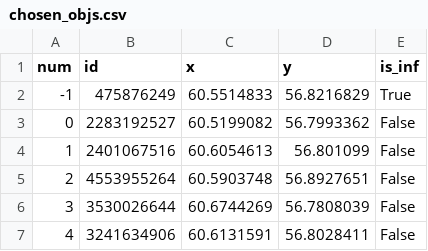
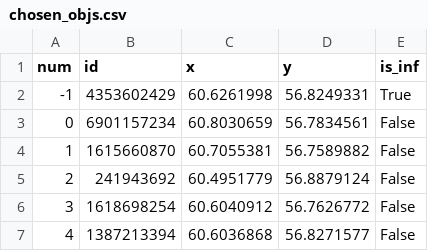
Before and after one commit to AverageName/Graph_Uni_Proj, a CSV file: csv/chosen_objs.csv, drawn as a sheet.

```diff
--- a/csv/chosen_objs.csv
+++ b/csv/chosen_objs.csv
@@ -1,7 +1,7 @@
 num,id,x,y,is_inf
--1,475876249,60.5514833,56.8216829,True
-0,2283192527,60.5199082,56.7993362,False
-1,2401067516,60.6054613,56.801099,False
-2,4553955264,60.5903748,56.8927651,False
-3,3530026644,60.6744269,56.7808039,False
-4,3241634906,60.6131591,56.8028411,False
+-1,4353602429,60.6261998,56.8249331,True
+0,6901157234,60.8030659,56.7834561,False
+1,1615660870,60.7055381,56.7589882,False
+2,241943692,60.4951779,56.8879124,False
+3,1618698254,60.6040912,56.7626772,False
+4,1387213394,60.6036868,56.8271577,False
```
Also changed, not shown: csv/3_centroids_tree.csv, 17 other files.
